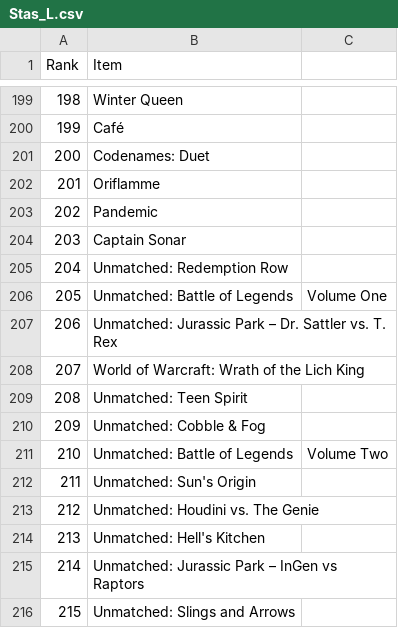
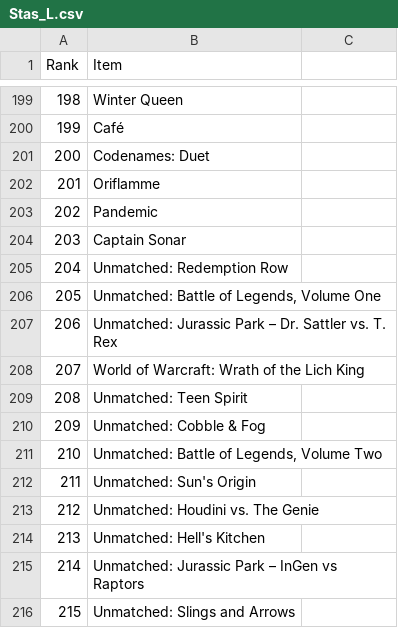
Before and after one commit to vavstone/ZhukBGGClubRanking, a CSV file: Add_Data/lists/Stas_L.csv, drawn as a sheet; only a part is shown, gaps mark what is left out.

```diff
--- a/Add_Data/lists/Stas_L.csv
+++ b/Add_Data/lists/Stas_L.csv
@@ -205,3 +205,3 @@ Rank ,Item
 204,Unmatched: Redemption Row
-205,Unmatched: Battle of Legends, Volume One
+205,"Unmatched: Battle of Legends, Volume One"
 206,Unmatched: Jurassic Park – Dr. Sattler vs. T. Rex
@@ -210,3 +210,3 @@ Rank ,Item
 209,Unmatched: Cobble & Fog
-210,Unmatched: Battle of Legends, Volume Two
+210,"Unmatched: Battle of Legends, Volume Two"
 211,Unmatched: Sun's Origin
```
Also changed, not shown: Add_Data/lists/VAV.csv, Add_Data/lists/platon95.csv, 8 other files.
